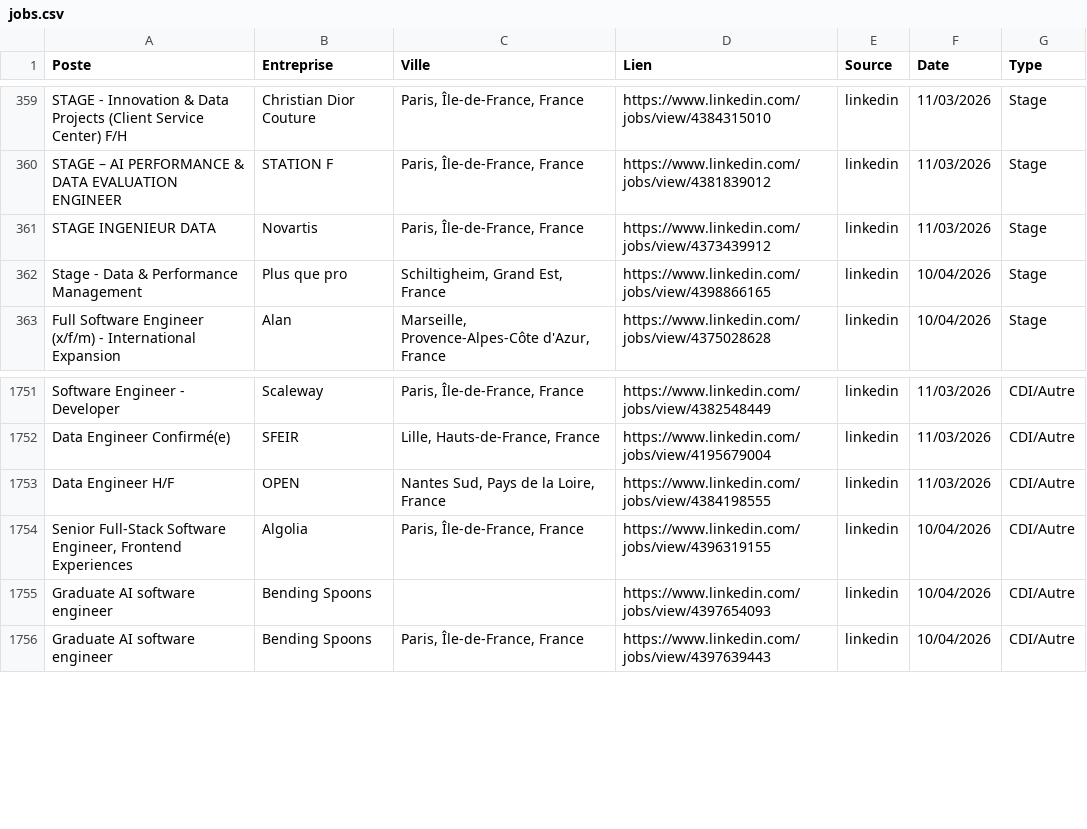
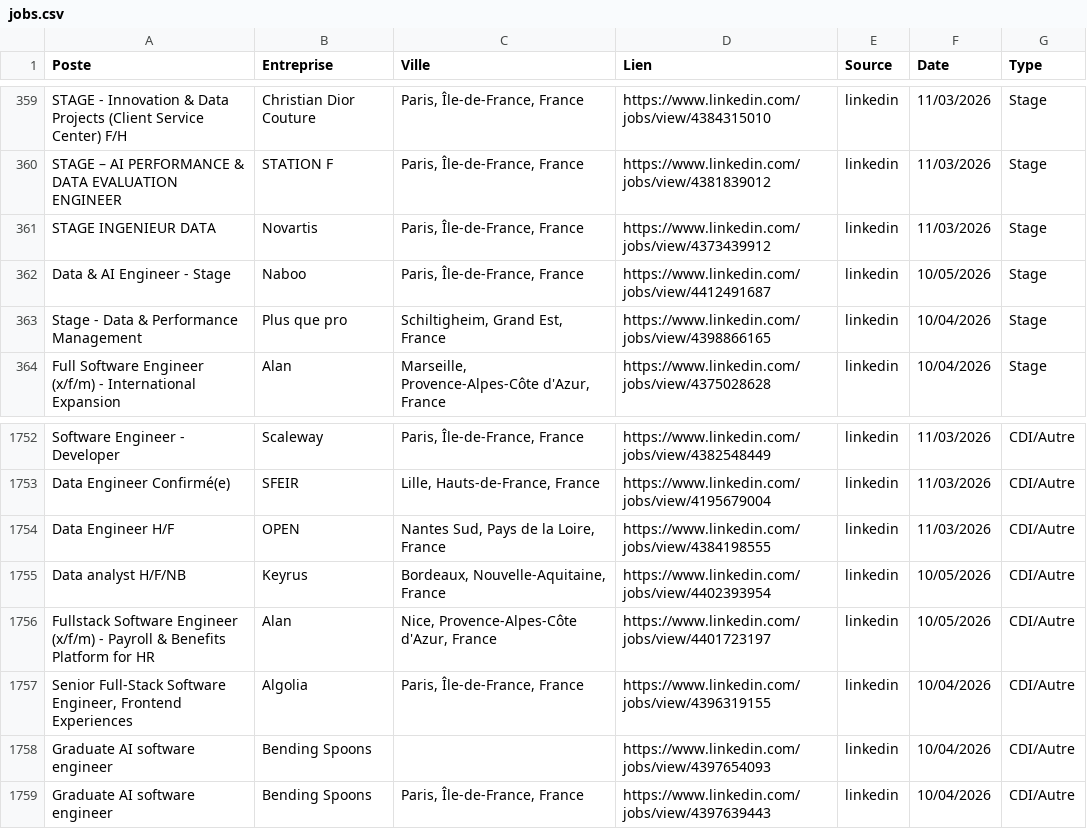
Before and after one commit to sebaarayacastro1/job-hub-france, a CSV file: data/jobs.csv, drawn as a sheet; only a part is shown, gaps mark what is left out.

Commit message:
Auto-update & Heartbeat: 10-05-2026 07:21

```diff
--- a/data/jobs.csv
+++ b/data/jobs.csv
@@ -361,2 +361,3 @@ STAGE – AI PERFORMANCE & DATA EVALUATION ENGINEER,STATION F,"Paris, Île-de-Fr
 STAGE INGENIEUR DATA,Novartis,"Paris, Île-de-France, France",https://www.linkedin.com/jobs/view/4373439912,linkedin,11/03/2026,Stage
+Data & AI Engineer - Stage,Naboo,"Paris, Île-de-France, France",https://www.linkedin.com/jobs/view/4412491687,linkedin,10/05/2026,Stage
 Stage - Data & Performance Management,Plus que pro,"Schiltigheim, Grand Est, France",https://www.linkedin.com/jobs/view/4398866165,linkedin,10/04/2026,Stage
@@ -1753,2 +1754,4 @@ Data Engineer Confirmé(e),SFEIR,"Lille, Hauts-de-France, France",https://www.li
 Data Engineer H/F,OPEN,"Nantes Sud, Pays de la Loire, France",https://www.linkedin.com/jobs/view/4384198555,linkedin,11/03/2026,CDI/Autre
+Data analyst H/F/NB,Keyrus,"Bordeaux, Nouvelle-Aquitaine, France",https://www.linkedin.com/jobs/view/4402393954,linkedin,10/05/2026,CDI/Autre
+Fullstack Software Engineer (x/f/m) - Payroll & Benefits Platform for HR,Alan,"Nice, Provence-Alpes-Côte d'Azur, France",https://www.linkedin.com/jobs/view/4401723197,linkedin,10/05/2026,CDI/Autre
 "Senior Full-Stack Software Engineer, Frontend Experiences",Algolia,"Paris, Île-de-France, France",https://www.linkedin.com/jobs/view/4396319155,linkedin,10/04/2026,CDI/Autre
```
